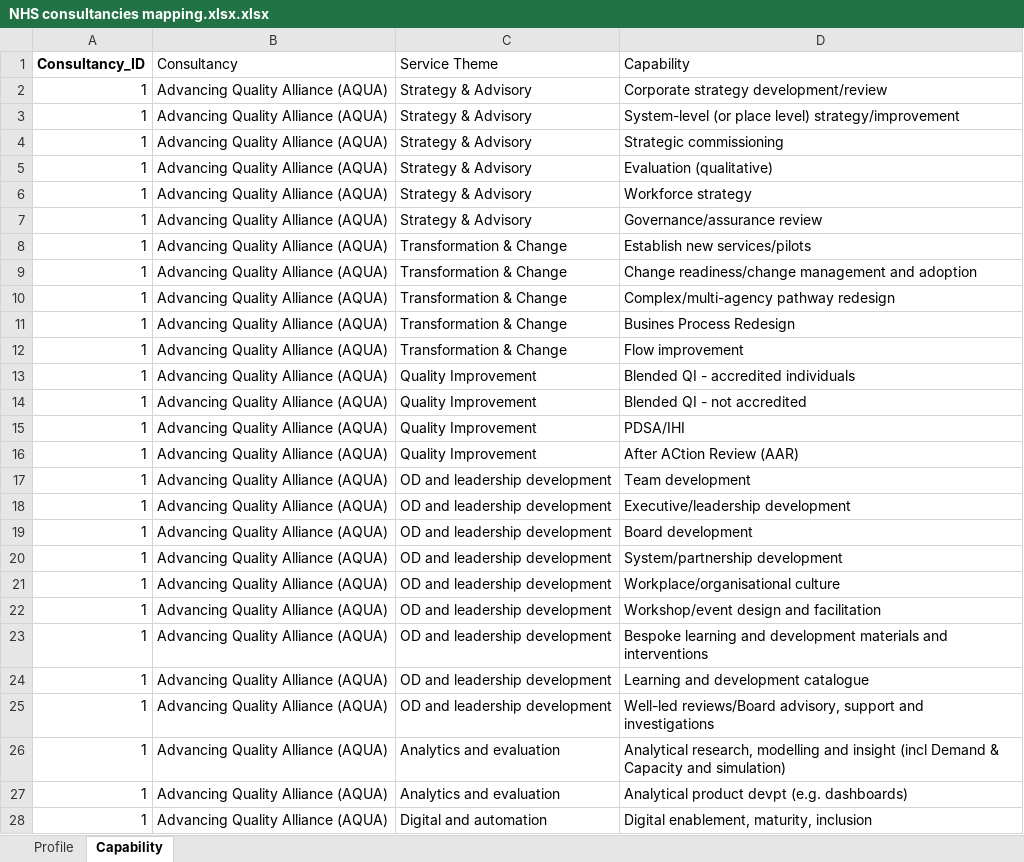
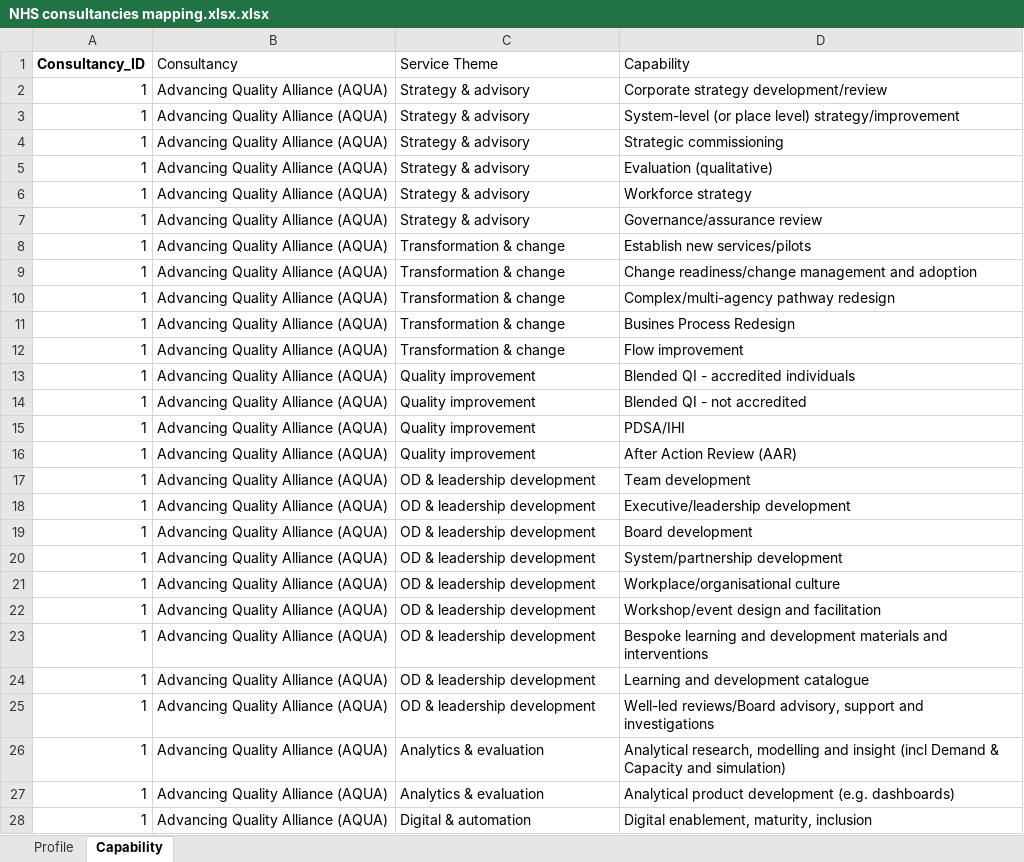
Before and after one commit to r-dodhia/nhs-consultancy-directory, an Excel workbook: NHS consultancies mapping.xlsx.xlsx, sheet Capability, drawn as a sheet; only a part is shown; values as stored, in another font and other column widths than the file's, no borders; table styles not drawn; the diff covers the shown part only; the diff names each change by its address in the sheet, - before the commit and + after, or states it on an @@ line.

Commit message:
Updated mapping doc

```diff
--- a/NHS consultancies mapping.xlsx.xlsx (sheet Capability)
+++ b/NHS consultancies mapping.xlsx.xlsx (sheet Capability)
-C2:C7 (Service Theme): Strategy & Advisory
+C2:C7 (Service Theme): Strategy & advisory
-C8:C12 (Service Theme): Transformation & Change
+C8:C12 (Service Theme): Transformation & change
-C13:C16 (Service Theme): Quality Improvement
+C13:C16 (Service Theme): Quality improvement
-D16 (Capability): After ACtion Review (AAR)
+D16 (Capability): After Action Review (AAR)
-C17:C25 (Service Theme): OD and leadership development
+C17:C25 (Service Theme): OD & leadership development
-C26:C27 (Service Theme): Analytics and evaluation
+C26:C27 (Service Theme): Analytics & evaluation
-D27 (Capability): Analytical product devpt (e.g. dashboards)
+D27 (Capability): Analytical product development (e.g. dashboards)
-C28 (Service Theme): Digital and automation
+C28 (Service Theme): Digital & automation
```
Also changed, not shown: 355 edited cells elsewhere in this sheet.
